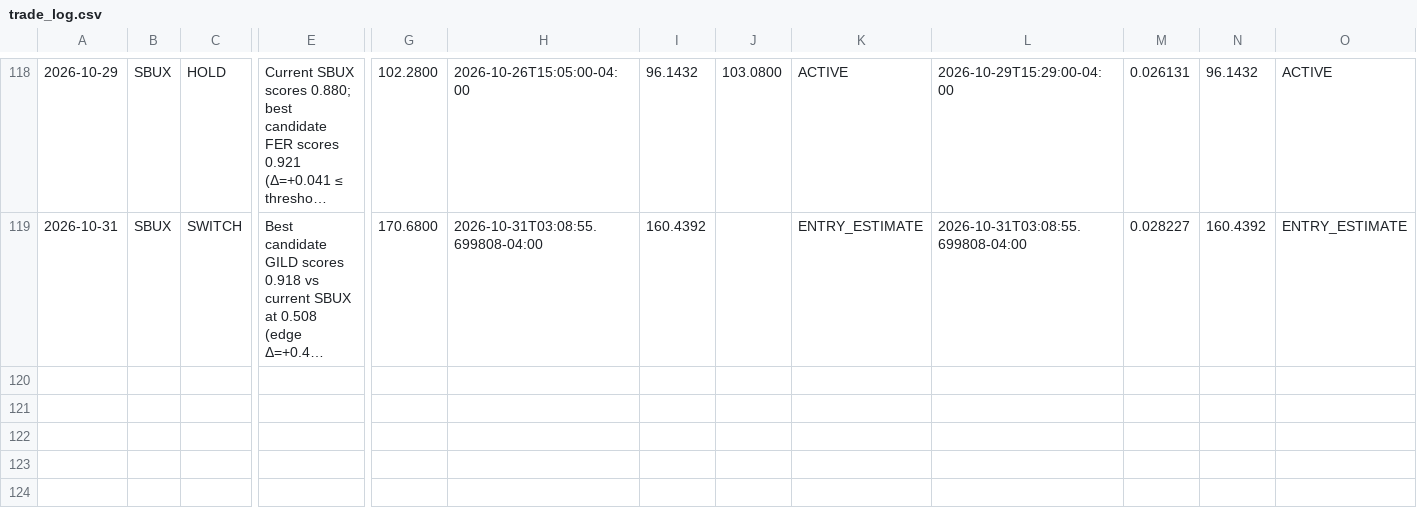
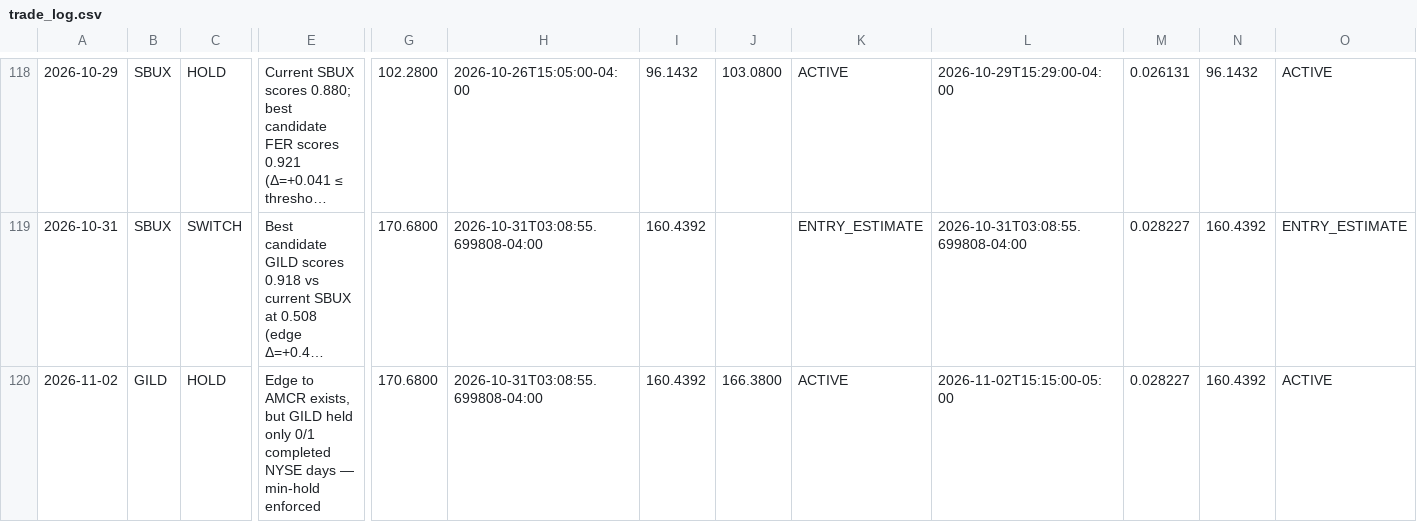
Before and after one commit to izero0324/Relay, a CSV file: trade_log.csv, drawn as a sheet; only a part is shown, gaps mark what is left out; long unchanged cells end in …; rows hold the shown columns only; the diff names each change by its address in the sheet, - before the commit and + after, or states it on an @@ line.

```diff
--- a/trade_log.csv
+++ b/trade_log.csv
+row 120: 2026-11-02 | GILD | HOLD | Edge to AMCR exists, but GILD held only 0/1 completed NYSE days — min-hold enforced | 170.6800 | 2026-10-31T03:08:55.699808-04:00 | 160.4392 | 166.3800 | ACTIVE | 2026-11-02T15:15:00-05:00 | 0.028227 | 160.4392 | ACTIVE
```
Also changed, not shown: 2 other files.
